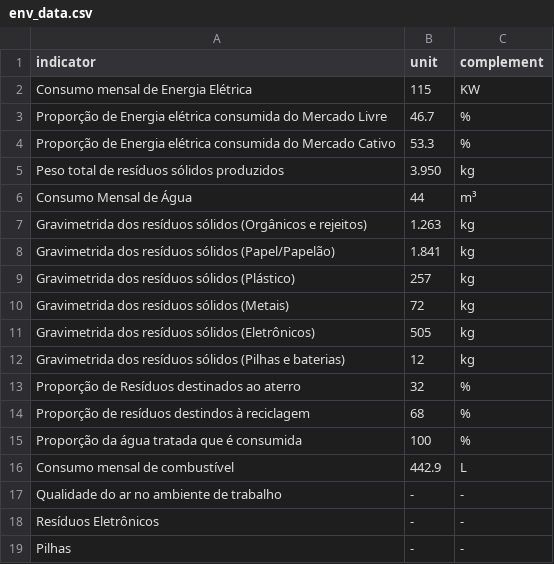
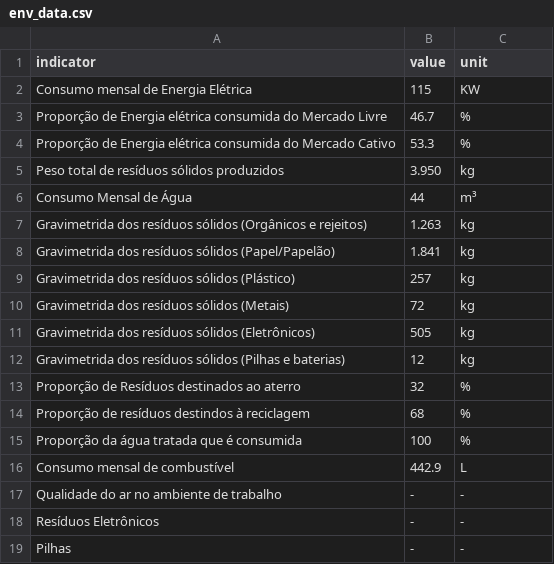
Before and after one commit to matheusbma/cesar-esg, a CSV file: csv-database/env_data.csv, drawn as a sheet.

```diff
--- a/csv-database/env_data.csv
+++ b/csv-database/env_data.csv
@@ -1,2 +1,2 @@
-indicator,unit,complement
+indicator,value,unit
 Consumo mensal de Energia Elétrica,115,KW
```
Also changed, not shown: csv-database/gov_data.csv, csv-database/social_data.csv, 4 other files.
